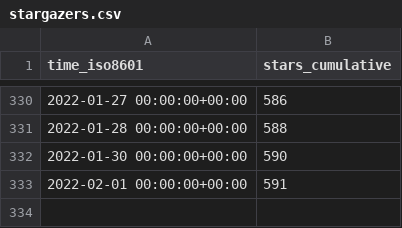
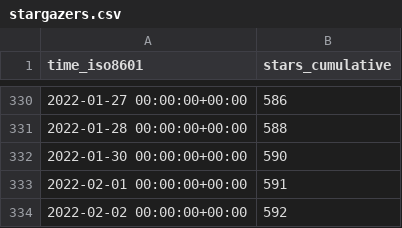
Before and after one commit to MahKC/tendermint, a CSV file: tendermint/starport/ghrs-data/stargazers.csv, drawn as a sheet; only a part is shown, gaps mark what is left out.

```diff
--- a/tendermint/starport/ghrs-data/stargazers.csv
+++ b/tendermint/starport/ghrs-data/stargazers.csv
@@ -333 +333,2 @@ time_iso8601,stars_cumulative
 2022-02-01 00:00:00+00:00,591
+2022-02-02 00:00:00+00:00,592
```
